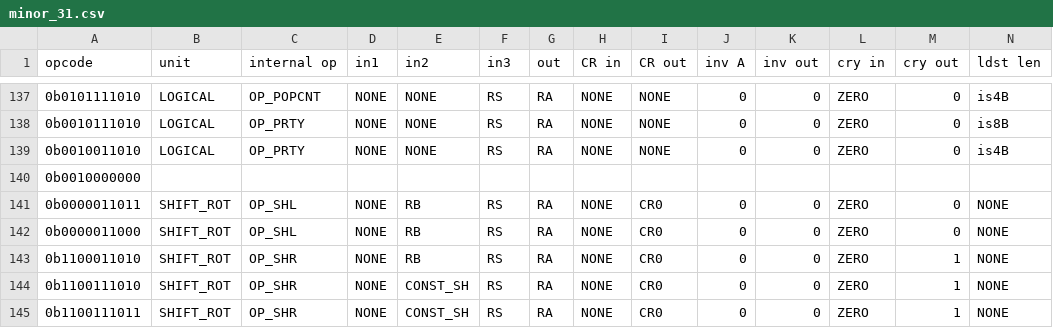
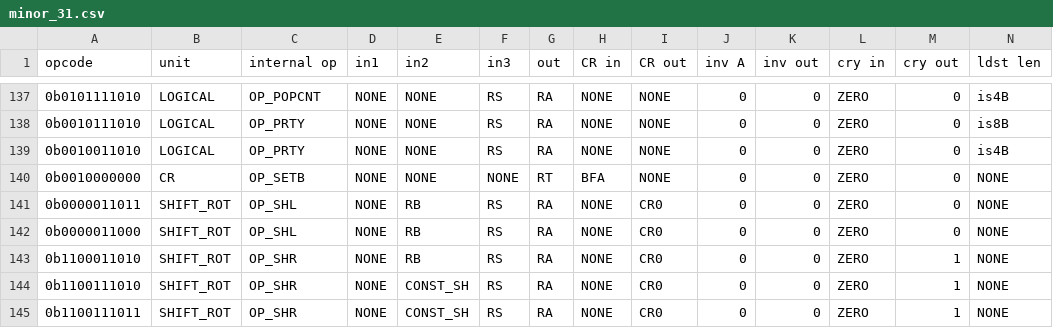
Before and after one commit to programmerjake/libre-soc-wiki, a CSV file: openpower/isatables/minor_31.csv, drawn as a sheet; only a part is shown, gaps mark what is left out; the diff covers the shown part only; the diff names each change by its address in the sheet, - before the commit and + after, or states it on an @@ line.

Commit message:
Add OP_SETB

```diff
--- a/openpower/isatables/minor_31.csv
+++ b/openpower/isatables/minor_31.csv
-B140 (unit): (empty)
+B140 (unit): CR
-C140 (internal op): (empty)
+C140 (internal op): OP_SETB
-D140 (in1): (empty)
+D140 (in1): NONE
-E140 (in2): (empty)
+E140 (in2): NONE
-F140 (in3): (empty)
+F140 (in3): NONE
-G140 (out): (empty)
+G140 (out): RT
-H140 (CR in): (empty)
+H140 (CR in): BFA
-I140 (CR out): (empty)
+I140 (CR out): NONE
-J140 (inv A): (empty)
+J140 (inv A): 0
-K140 (inv out): (empty)
+K140 (inv out): 0
-L140 (cry in): (empty)
+L140 (cry in): ZERO
-M140 (cry out): (empty)
+M140 (cry out): 0
-N140 (ldst len): (empty)
+N140 (ldst len): NONE
```
Also changed, not shown: 9 edited cells elsewhere in this file.
